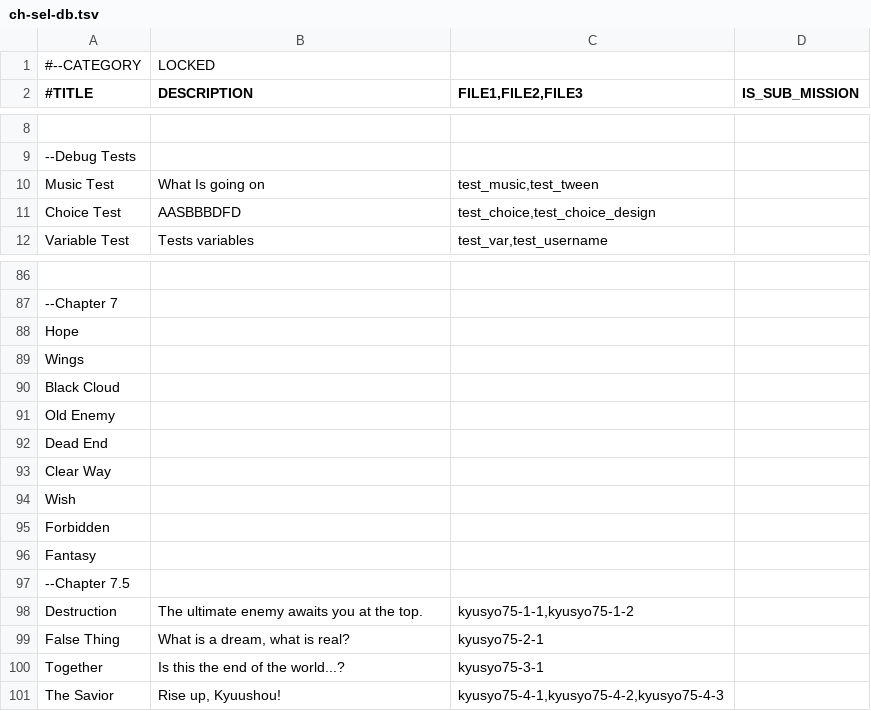
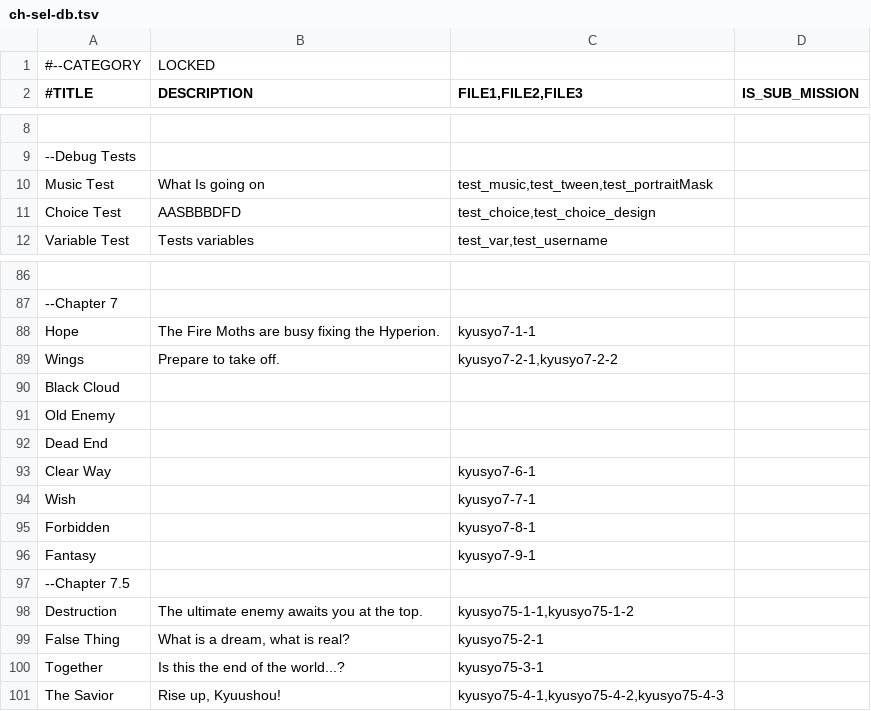
Before and after one commit to 946923759/replicant, a TSV file: ch-sel-db.tsv, drawn as a sheet; only a part is shown, gaps mark what is left out; the diff names each change by its address in the sheet, - before the commit and + after, or states it on an @@ line.

```diff
--- a/ch-sel-db.tsv
+++ b/ch-sel-db.tsv
-C10 (FILE1,FILE2,FILE3): test_music,test_tween
+C10 (FILE1,FILE2,FILE3): test_music,test_tween,test_portraitMask
-B88 (DESCRIPTION): (empty)
+B88 (DESCRIPTION): The Fire Moths are busy fixing the Hyperion.
-C88 (FILE1,FILE2,FILE3): (empty)
+C88 (FILE1,FILE2,FILE3): kyusyo7-1-1
-B89 (DESCRIPTION): (empty)
+B89 (DESCRIPTION): Prepare to take off.
-C89 (FILE1,FILE2,FILE3): (empty)
+C89 (FILE1,FILE2,FILE3): kyusyo7-2-1,kyusyo7-2-2
-C93 (FILE1,FILE2,FILE3): (empty)
+C93 (FILE1,FILE2,FILE3): kyusyo7-6-1
-C94 (FILE1,FILE2,FILE3): (empty)
+C94 (FILE1,FILE2,FILE3): kyusyo7-7-1
-C95 (FILE1,FILE2,FILE3): (empty)
+C95 (FILE1,FILE2,FILE3): kyusyo7-8-1
-C96 (FILE1,FILE2,FILE3): (empty)
+C96 (FILE1,FILE2,FILE3): kyusyo7-9-1
```
Also changed, not shown: 31 other files.
